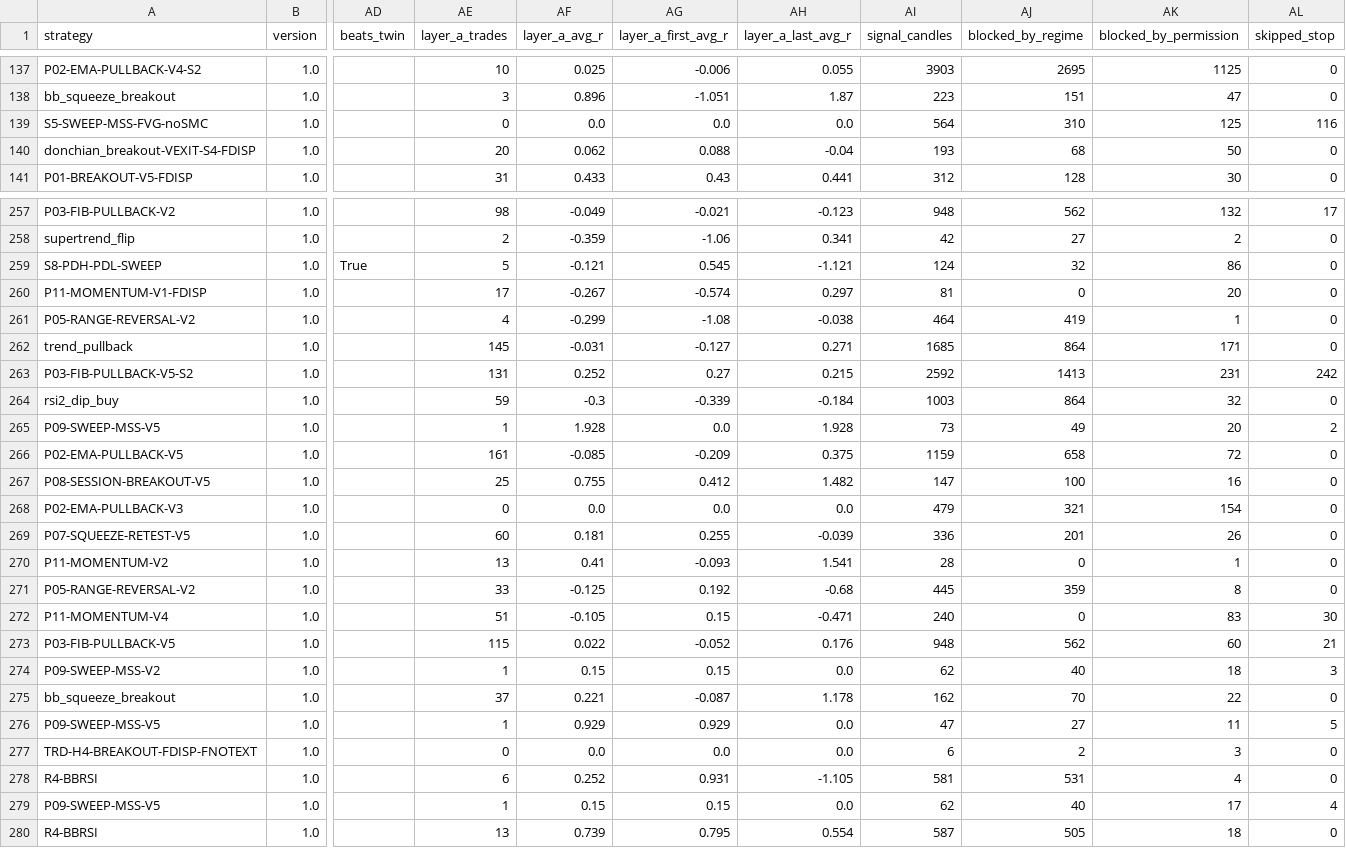
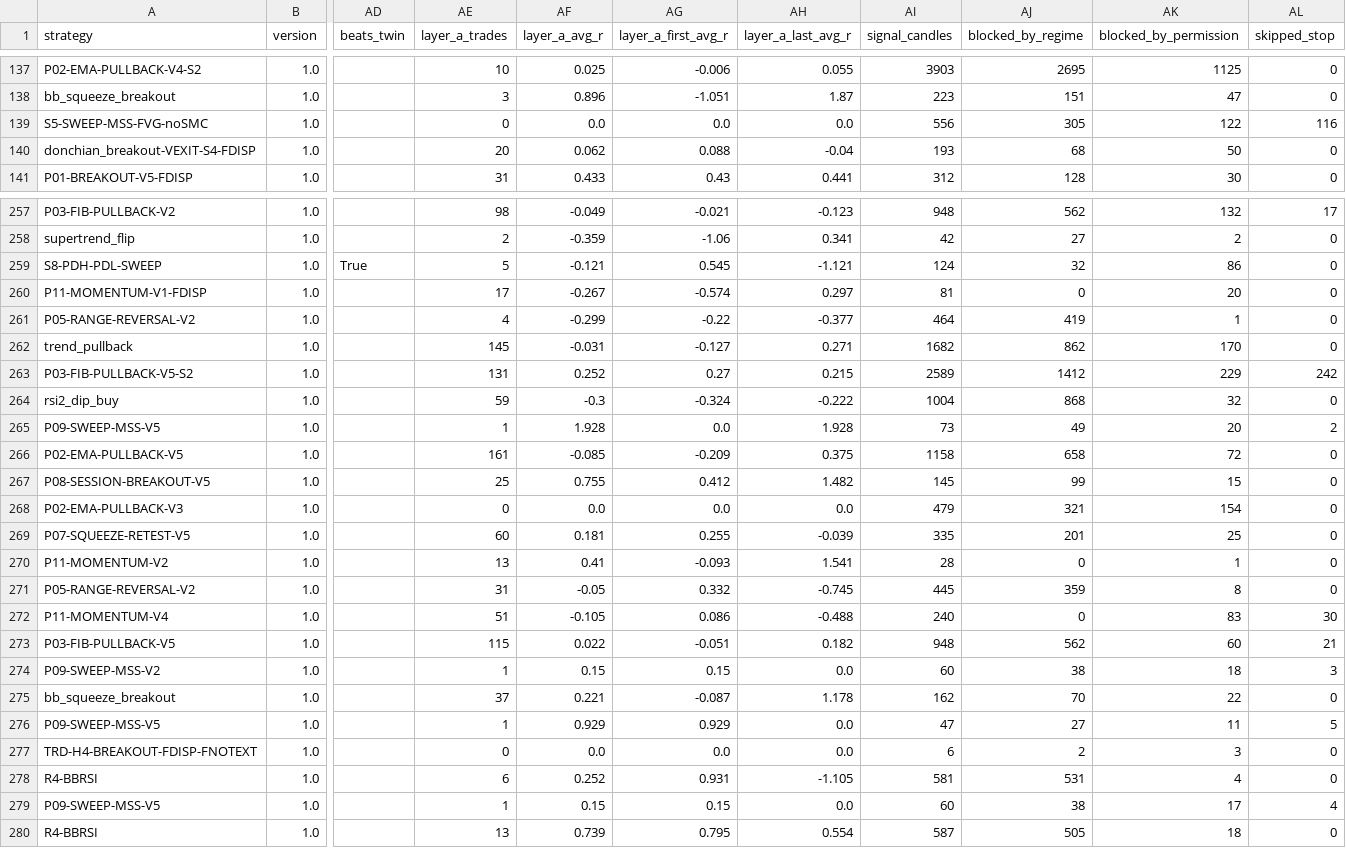
Before and after one commit to mayastraglobal-ui/crypto-signal-agent, a CSV file: reports/strategy_scoreboard.csv, drawn as a sheet; only a part is shown, gaps mark what is left out; the diff covers the shown part only; the diff names each change by its address in the sheet, - before the commit and + after, or states it on an @@ line.

```diff
--- a/reports/strategy_scoreboard.csv
+++ b/reports/strategy_scoreboard.csv
-AI139 (signal_candles): 564
+AI139 (signal_candles): 556
-AJ139 (blocked_by_regime): 310
+AJ139 (blocked_by_regime): 305
-AK139 (blocked_by_permission): 125
+AK139 (blocked_by_permission): 122
-AG261 (layer_a_first_avg_r): -1.08
+AG261 (layer_a_first_avg_r): -0.22
-AH261 (layer_a_last_avg_r): -0.038
+AH261 (layer_a_last_avg_r): -0.377
-AI262 (signal_candles): 1685
+AI262 (signal_candles): 1682
-AJ262 (blocked_by_regime): 864
+AJ262 (blocked_by_regime): 862
-AK262 (blocked_by_permission): 171
+AK262 (blocked_by_permission): 170
-AI263 (signal_candles): 2592
+AI263 (signal_candles): 2589
-AJ263 (blocked_by_regime): 1413
+AJ263 (blocked_by_regime): 1412
-AK263 (blocked_by_permission): 231
+AK263 (blocked_by_permission): 229
-AG264 (layer_a_first_avg_r): -0.339
+AG264 (layer_a_first_avg_r): -0.324
-AH264 (layer_a_last_avg_r): -0.184
+AH264 (layer_a_last_avg_r): -0.222
-AI264 (signal_candles): 1003
+AI264 (signal_candles): 1004
-AJ264 (blocked_by_regime): 864
+AJ264 (blocked_by_regime): 868
-AI266 (signal_candles): 1159
+AI266 (signal_candles): 1158
-AI267 (signal_candles): 147
+AI267 (signal_candles): 145
-AJ267 (blocked_by_regime): 100
+AJ267 (blocked_by_regime): 99
-AK267 (blocked_by_permission): 16
+AK267 (blocked_by_permission): 15
-AI269 (signal_candles): 336
+AI269 (signal_candles): 335
-AK269 (blocked_by_permission): 26
+AK269 (blocked_by_permission): 25
-AE271 (layer_a_trades): 33
+AE271 (layer_a_trades): 31
-AF271 (layer_a_avg_r): -0.125
+AF271 (layer_a_avg_r): -0.05
-AG271 (layer_a_first_avg_r): 0.192
+AG271 (layer_a_first_avg_r): 0.332
-AH271 (layer_a_last_avg_r): -0.68
+AH271 (layer_a_last_avg_r): -0.745
-AG272 (layer_a_first_avg_r): 0.15
+AG272 (layer_a_first_avg_r): 0.086
-AH272 (layer_a_last_avg_r): -0.471
+AH272 (layer_a_last_avg_r): -0.488
-AG273 (layer_a_first_avg_r): -0.052
+AG273 (layer_a_first_avg_r): -0.051
-AH273 (layer_a_last_avg_r): 0.176
+AH273 (layer_a_last_avg_r): 0.182
-AI274 (signal_candles): 62
+AI274 (signal_candles): 60
-AJ274 (blocked_by_regime): 40
+AJ274 (blocked_by_regime): 38
-AI279 (signal_candles): 62
+AI279 (signal_candles): 60
-AJ279 (blocked_by_regime): 40
+AJ279 (blocked_by_regime): 38
```
Also changed, not shown: 110 edited cells elsewhere in this file, 20 other files.
